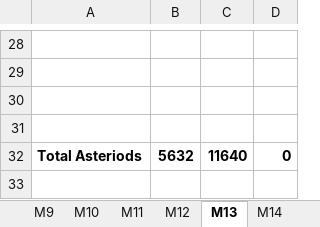
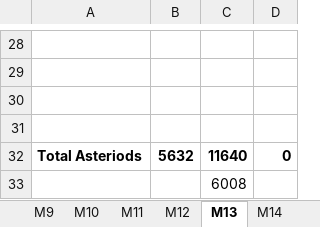
Before and after one commit to HW-PlayersPatch/Development, an Excel workbook: BalanceInfo/2.3 HW1 Campaign RU.xlsx, sheet M13, drawn as a sheet; only a part is shown, gaps mark what is left out; values as stored, in another font and other column widths than the file's, no borders; the diff names each change by its address in the sheet, - before the commit and + after, or states it on an @@ line.

```diff
--- a/BalanceInfo/2.3 HW1 Campaign RU.xlsx (sheet M13)
+++ b/BalanceInfo/2.3 HW1 Campaign RU.xlsx (sheet M13)
+row 33:  |  | 6008
```
Also changed, not shown: sheet Research, sheet M10, sheet M5, sheet M12, sheet M6, other sheet tabs.
